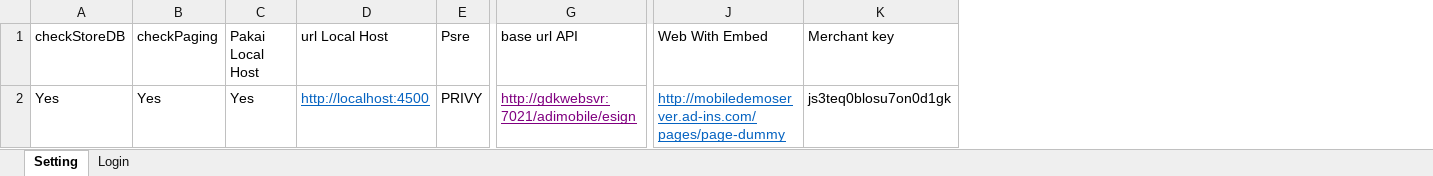
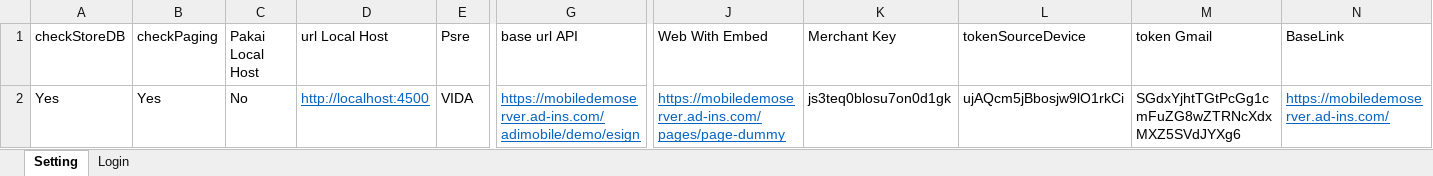
Before and after one commit to qcadins/ATeSign, an Excel workbook: 1. Login_eSign.xlsm, sheet Setting, drawn as a sheet; only a part is shown, gaps mark what is left out; values as stored, in another font and other column widths than the file's, no borders; the diff names each change by its address in the sheet, - before the commit and + after, or states it on an @@ line.

```diff
--- a/1. Login_eSign.xlsm (sheet Setting)
+++ b/1. Login_eSign.xlsm (sheet Setting)
+column L (tokenSourceDevice), row 2: ujAQcm5jBbosjw9lO1rkCi
+column M (token Gmail), row 2: SGdxYjhtTGtPcGg1cmFuZG8wZTRNcXdxMXZ5SVdJYXg6
+column N (BaseLink), row 2: https://mobiledemoserver.ad-ins.com/
-K1: Merchant key
+K1: Merchant Key
-C2 (Pakai Local Host): Yes
+C2 (Pakai Local Host): No
-E2 (Psre): PRIVY
+E2 (Psre): VIDA
-G2 (base url API): http://gdkwebsvr:7021/adimobile/esign
+G2 (base url API): https://mobiledemoserver.ad-ins.com/adimobile/demo/esign
-G2 text colour: #800080
+G2 text colour: #0563C1
-J2 (Web With Embed): http://mobiledemoserver.ad-ins.com/pages/page-dummy
+J2 (Web With Embed): https://mobiledemoserver.ad-ins.com/pages/page-dummy
```
Also changed, not shown: sheet Login, charts or pictures, Excel/2.1 Esign - API Only.xlsx, 21 other files.
